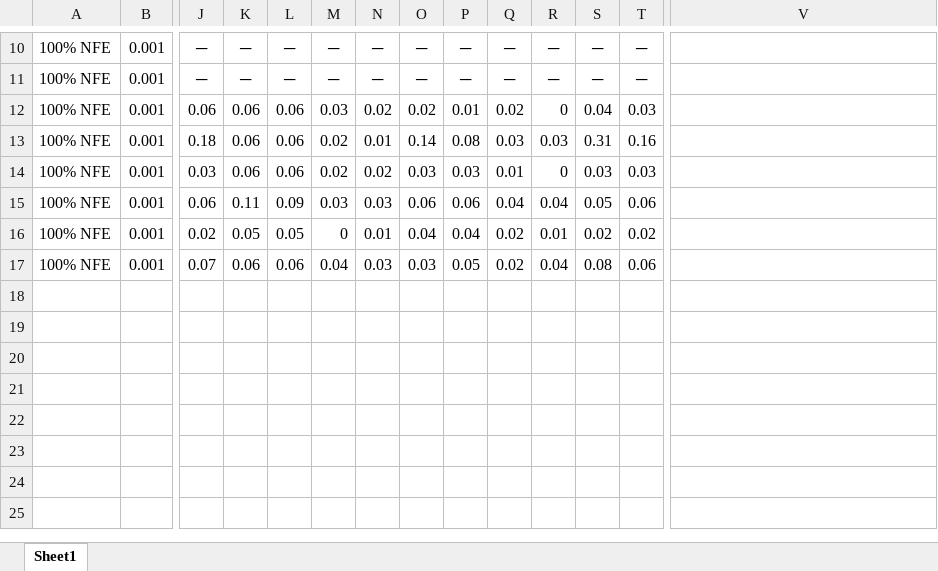
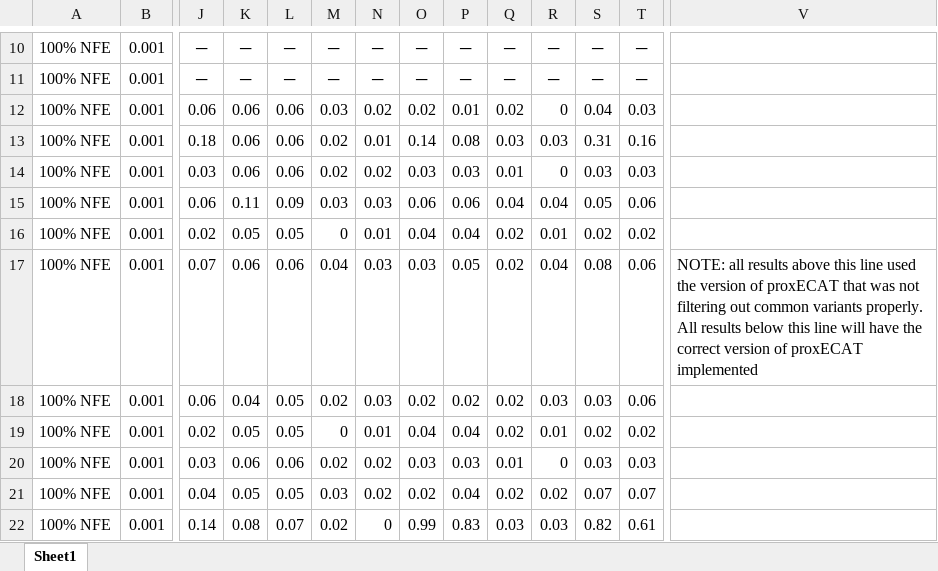
Before and after one commit to sesigler/masters_project, an Excel workbook: Results/t1e_simulation_tracker.xlsx, sheet Sheet1, drawn as a sheet; only a part is shown, gaps mark what is left out; values as stored, in another font and other column widths than the file's, no borders; rows hold the shown columns only; the diff names each change by its address in the sheet, - before the commit and + after, or states it on an @@ line.

Commit message:
new type I error results

```diff
--- a/Results/t1e_simulation_tracker.xlsx (sheet Sheet1)
+++ b/Results/t1e_simulation_tracker.xlsx (sheet Sheet1)
-V17: (empty)
+V17: NOTE: all results above this line used the version of proxECAT that was not filtering out common variants properly. All results below this line will have the correct version of proxECAT implemented
+row 18: 100% NFE | 0.001 | 0.06 | 0.04 | 0.05 | 0.02 | 0.03 | 0.02 | 0.02 | 0.02 | 0.03 | 0.03 | 0.06
+row 19: 100% NFE | 0.001 | 0.02 | 0.05 | 0.05 | 0 | 0.01 | 0.04 | 0.04 | 0.02 | 0.01 | 0.02 | 0.02
+row 20: 100% NFE | 0.001 | 0.03 | 0.06 | 0.06 | 0.02 | 0.02 | 0.03 | 0.03 | 0.01 | 0 | 0.03 | 0.03
+row 21: 100% NFE | 0.001 | 0.04 | 0.05 | 0.05 | 0.03 | 0.02 | 0.02 | 0.04 | 0.02 | 0.02 | 0.07 | 0.07
+row 22: 100% NFE | 0.001 | 0.14 | 0.08 | 0.07 | 0.02 | 0 | 0.99 | 0.83 | 0.03 | 0.03 | 0.82 | 0.61
```
Also changed, not shown: 26 other files.
